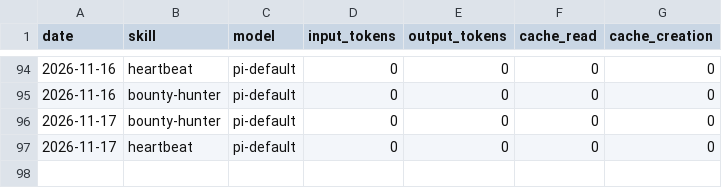
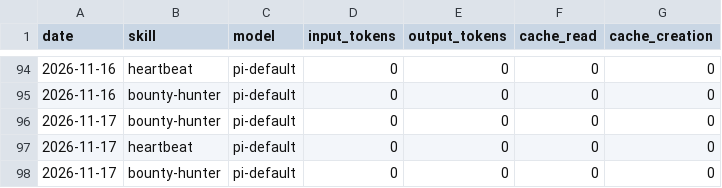
Before and after one commit to airdropia/aeon, a CSV file: memory/token-usage.csv, drawn as a sheet; only a part is shown, gaps mark what is left out; the diff names each change by its address in the sheet, - before the commit and + after, or states it on an @@ line.

Commit message:
chore(bounty-hunter): auto-commit 2026-11-17

```diff
--- a/memory/token-usage.csv
+++ b/memory/token-usage.csv
+row 98: 2026-11-17 | bounty-hunter | pi-default | 0 | 0 | 0 | 0
```
